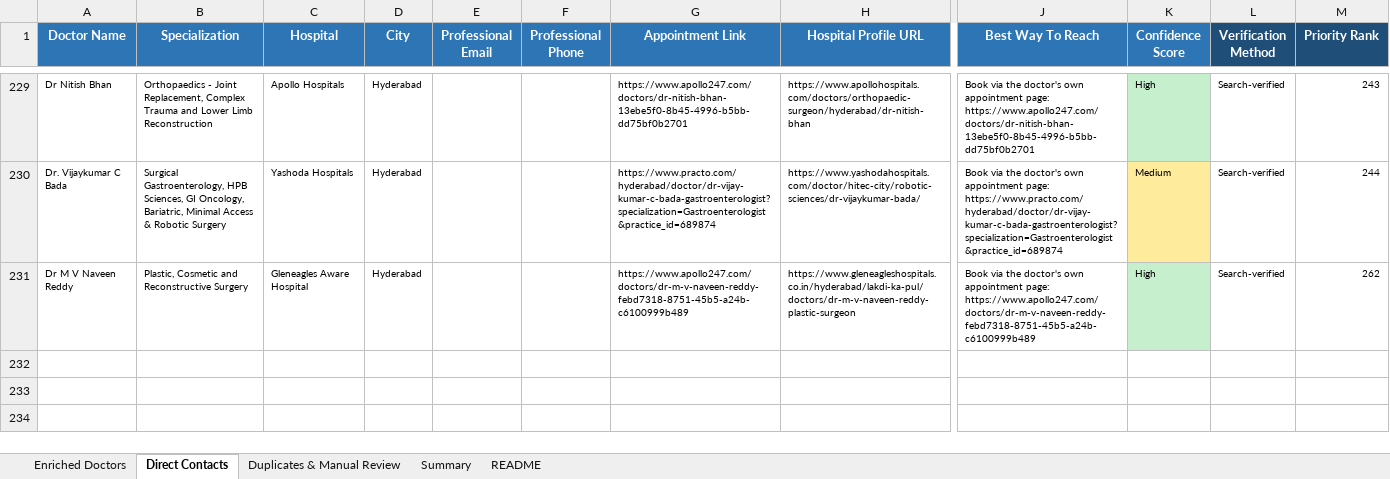
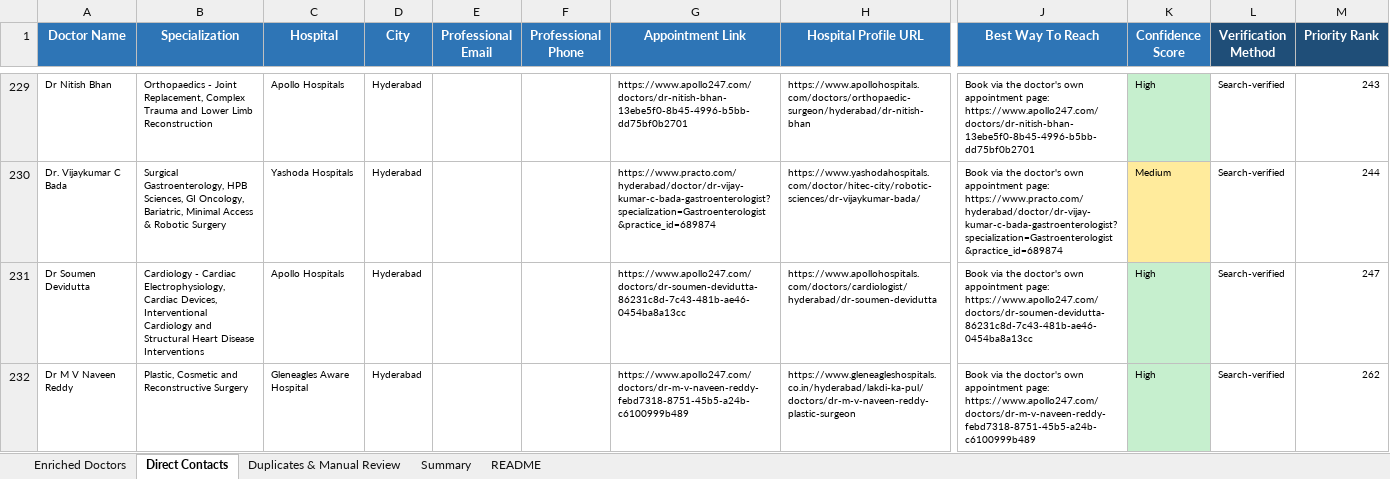
Before and after one commit to GCIA7391/Doctors-, an Excel workbook: Doctors_Enriched.xlsx, sheet Direct Contacts, drawn as a sheet; only a part is shown, gaps mark what is left out; values as stored, in another font and other column widths than the file's, no borders; rows hold the shown columns only; the diff names each change by its address in the sheet, - before the commit and + after, or states it on an @@ line.

```diff
--- a/Doctors_Enriched.xlsx (sheet Direct Contacts)
+++ b/Doctors_Enriched.xlsx (sheet Direct Contacts)
+row 231: Dr Soumen Devidutta | Cardiology - Cardiac Electrophysiology, Cardiac Devices, Interventional Cardiology and Structural Heart Disease Interventions | Apollo Hospitals | Hyderabad |  |  | https://www.apollo247.com/doctors/dr-soumen-devidutta-86231c8d-7c43-481b-ae46-0454ba8a13cc | https://www.apollohospitals.com/doctors/cardiologist/hyderabad/dr-soumen-devidutta | Book via the doctor's own appointment page: https://www.apollo247.com/doctors/dr-soumen-devidutta-86231c8d-7c43-481b-ae46-0454ba8a13cc | High | Search-verified | 247
```
Also changed, not shown: sheet Enriched Doctors, sheet Duplicates & Manual Review, sheet Summary, 2 other files.
